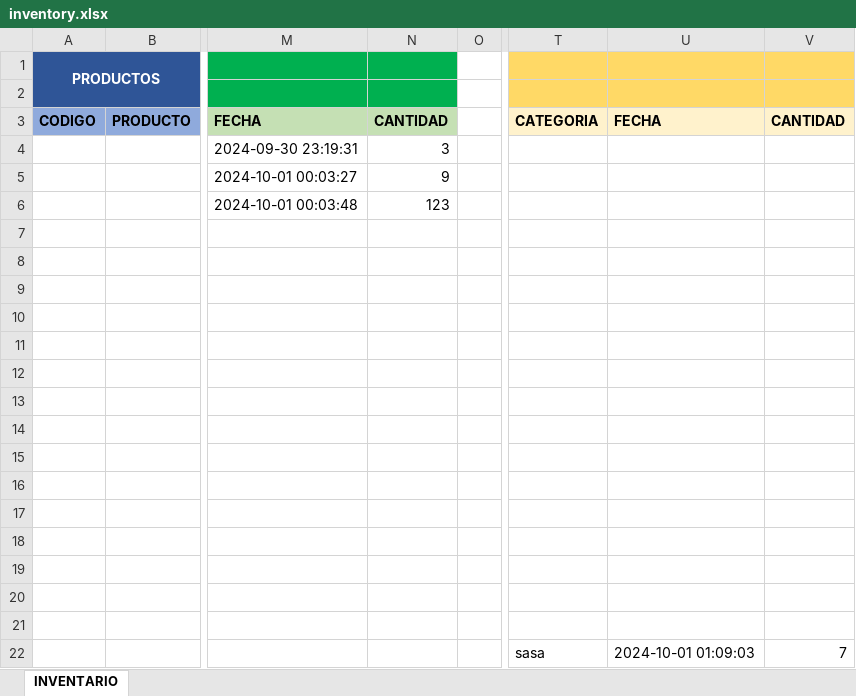
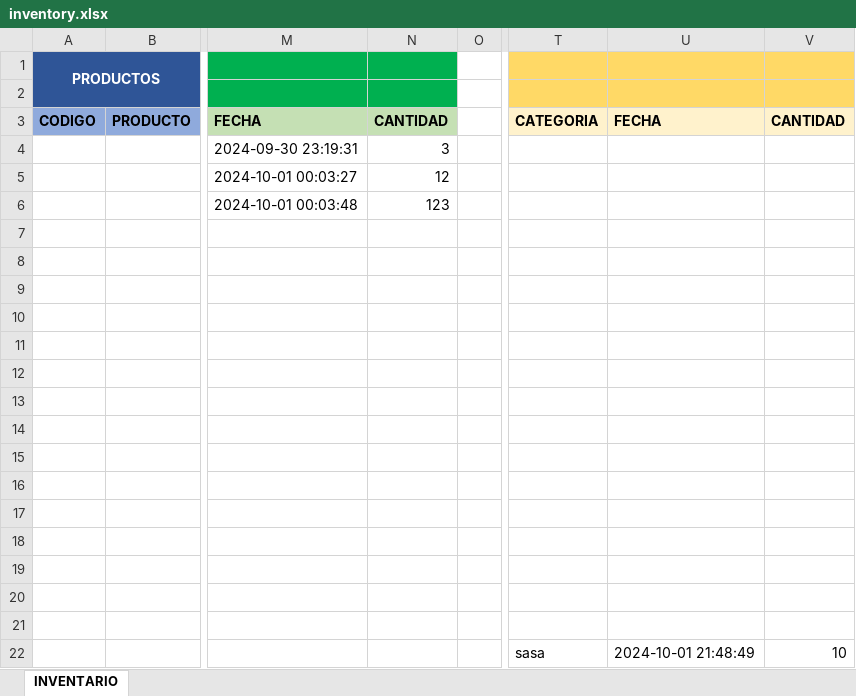
Before and after one commit to LeoQuark/control_inventario_zg, an Excel workbook: data/inventory.xlsx, sheet INVENTARIO, drawn as a sheet; only a part is shown, gaps mark what is left out; values as stored, in another font and other column widths than the file's, no borders; the diff names each change by its address in the sheet, - before the commit and + after, or states it on an @@ line.

```diff
--- a/data/inventory.xlsx (sheet INVENTARIO)
+++ b/data/inventory.xlsx (sheet INVENTARIO)
-N5: 9
+N5: 12
-U22: 2024-10-01 01:09:03
+U22: 2024-10-01 21:48:49
-V22: 7
+V22: 10
```
Also changed, not shown: 2 other files.
